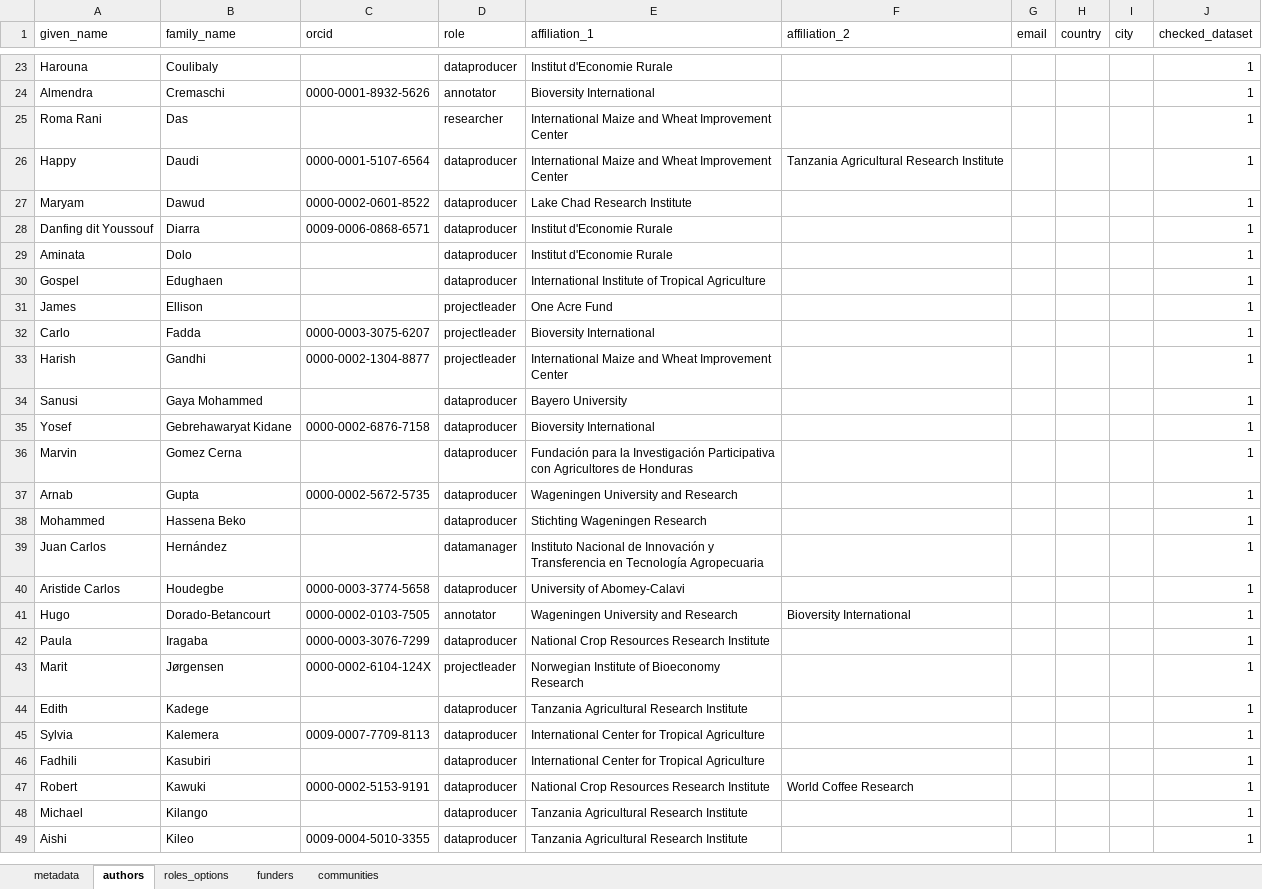
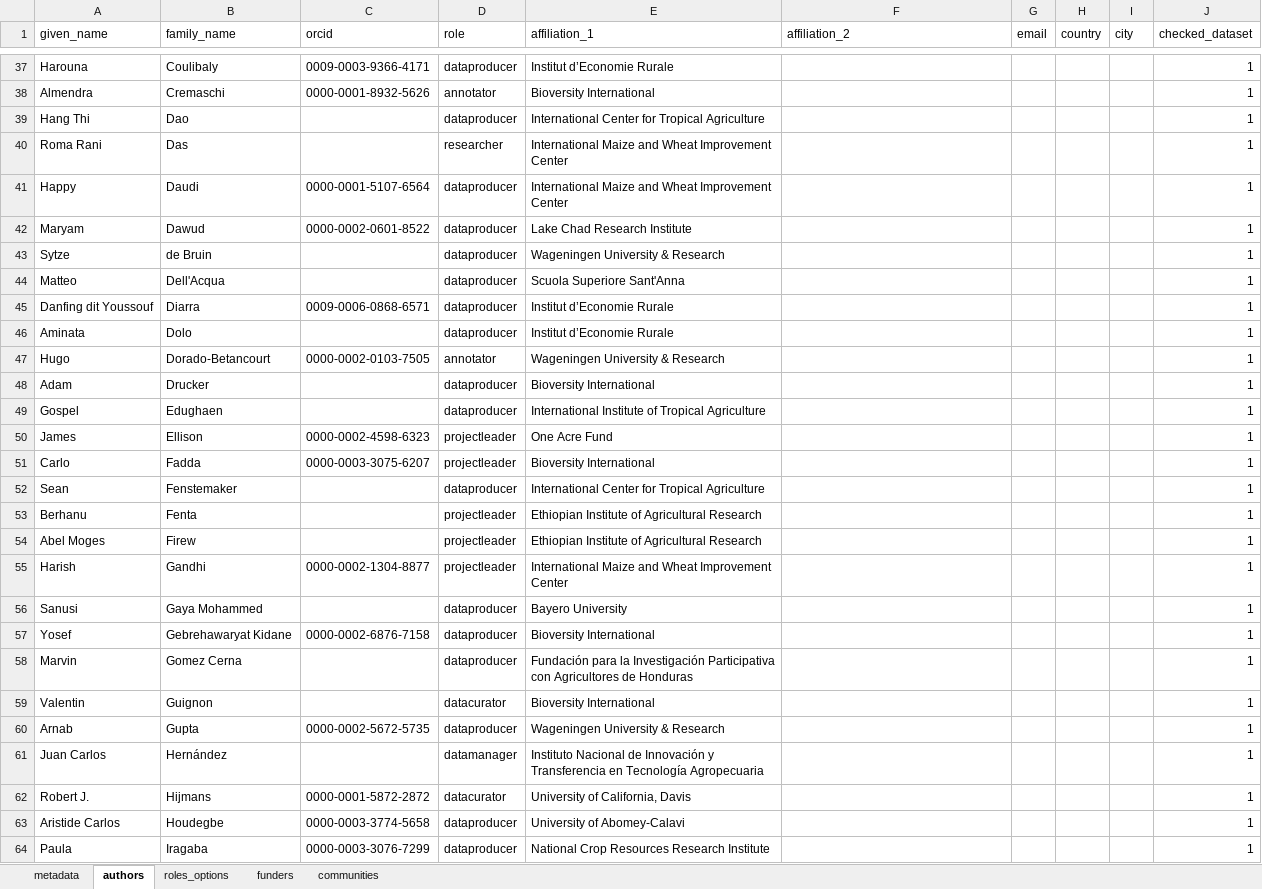
Before and after one commit to AgrDataSci/tricot-data, an Excel workbook: metadata/project-metadata.xlsx, sheet authors, drawn as a sheet; only a part is shown, gaps mark what is left out; the shorter side is filled out with more unchanged rows; values as stored, in another font and other column widths than the file's, no cell formats; removed rows and columns are numbered as before the commit, all else as after; the diff covers the shown part only; the diff names each change by its address in the sheet, - before the commit and + after, or states it on an @@ line.

```diff
--- a/metadata/project-metadata.xlsx (sheet authors)
+++ b/metadata/project-metadata.xlsx (sheet authors)
-C37 (orcid): (empty)
+C37 (orcid): 0009-0003-9366-4171
-E37 (affiliation_1): Institut d'Economie Rurale
+E37 (affiliation_1): Institut d’Economie Rurale
+row 39: Hang Thi | Dao |  | dataproducer | International Center for Tropical Agriculture |  |  |  |  | 1
-F41 (affiliation_2): Tanzania Agricultural Research Institute
+F41 (affiliation_2): (empty)
+row 43: Sytze | de Bruin |  | dataproducer | Wageningen University & Research |  |  |  |  | 1
+row 44: Matteo | Dell'Acqua |  | dataproducer | Scuola Superiore Sant'Anna |  |  |  |  | 1
-E45:E46 (affiliation_1): Institut d'Economie Rurale
+E45:E46 (affiliation_1): Institut d’Economie Rurale
+row 47: Hugo | Dorado-Betancourt | 0000-0002-0103-7505 | annotator | Wageningen University & Research |  |  |  |  | 1
+row 48: Adam | Drucker |  | dataproducer | Bioversity International |  |  |  |  | 1
-C50 (orcid): (empty)
+C50 (orcid): 0000-0002-4598-6323
+row 52: Sean | Fenstemaker |  | dataproducer | International Center for Tropical Agriculture |  |  |  |  | 1
+row 53: Berhanu | Fenta |  | projectleader | Ethiopian Institute of Agricultural Research |  |  |  |  | 1
+row 54: Abel Moges | Firew |  | projectleader | Ethiopian Institute of Agricultural Research |  |  |  |  | 1
+row 59: Valentin | Guignon |  | datacurator | Bioversity International |  |  |  |  | 1
-E60 (affiliation_1): Wageningen University and Research
+E60 (affiliation_1): Wageningen University & Research
-row 38: Mohammed | Hassena Beko |  | dataproducer | Stichting Wageningen Research |  |  |  |  | 1
+row 62: Robert J. | Hijmans | 0000-0001-5872-2872 | datacurator | University of California, Davis |  |  |  |  | 1
-row 41: Hugo | Dorado-Betancourt | 0000-0002-0103-7505 | annotator | Wageningen University and Research | Bioversity International |  |  |  | 1
```
Also changed, not shown: 68 added rows, 2 removed rows, 5 moved rows and 16 edited cells elsewhere in this sheet, cell formats, 15 other files.
